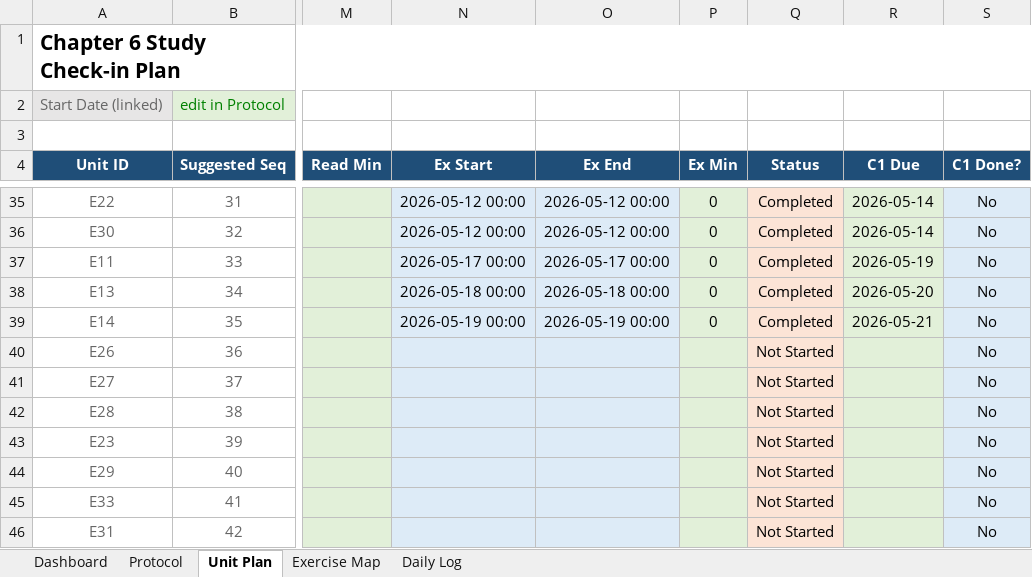
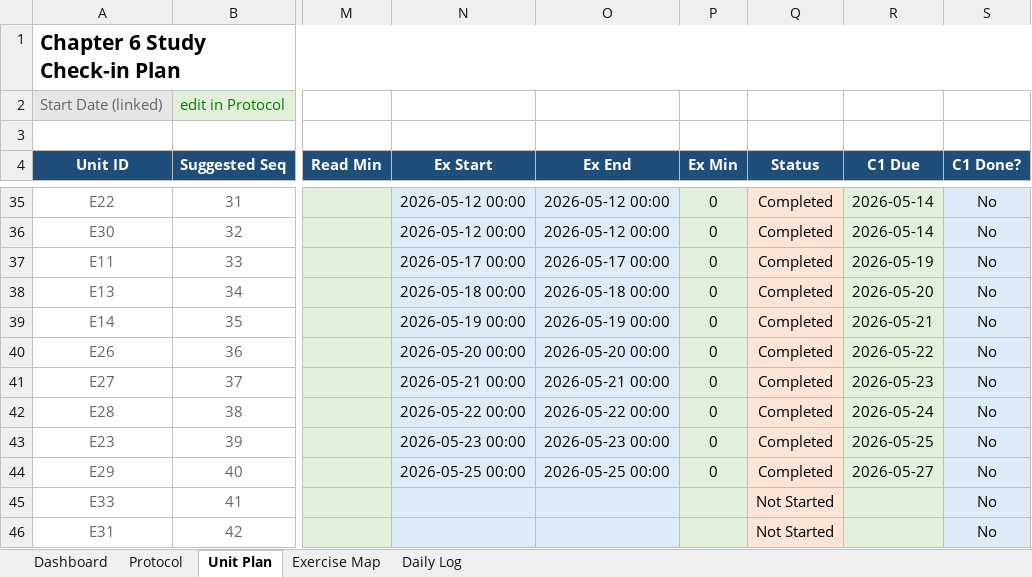
Before and after one commit to Archimondstat/resnick-notes, an Excel workbook: Chapter6_Study_Checkin_Record_English_One_Exercise_Per_Day.xlsx, sheet Unit Plan, drawn as a sheet; only a part is shown, gaps mark what is left out; values as stored, in another font and other column widths than the file's, no borders; charts and pictures and conditional formats and table styles not drawn; the diff names each change by its address in the sheet, - before the commit and + after, or states it on an @@ line.

```diff
--- a/Chapter6_Study_Checkin_Record_English_One_Exercise_Per_Day.xlsx (sheet Unit Plan)
+++ b/Chapter6_Study_Checkin_Record_English_One_Exercise_Per_Day.xlsx (sheet Unit Plan)
-N40 (Ex Start): (empty)
+N40 (Ex Start): 2026-05-20 00:00
-O40 (Ex End): (empty)
+O40 (Ex End): 2026-05-20 00:00
-P40:P44 (Ex Min): (empty)
+P40:P44 (Ex Min): 0
-Q40:Q44 (Status): Not Started
+Q40:Q44 (Status): Completed
-R40 (C1 Due): (empty)
+R40 (C1 Due): 2026-05-22
-N41 (Ex Start): (empty)
+N41 (Ex Start): 2026-05-21 00:00
-O41 (Ex End): (empty)
+O41 (Ex End): 2026-05-21 00:00
-R41 (C1 Due): (empty)
+R41 (C1 Due): 2026-05-23
-N42 (Ex Start): (empty)
+N42 (Ex Start): 2026-05-22 00:00
-O42 (Ex End): (empty)
+O42 (Ex End): 2026-05-22 00:00
-R42 (C1 Due): (empty)
+R42 (C1 Due): 2026-05-24
-N43 (Ex Start): (empty)
+N43 (Ex Start): 2026-05-23 00:00
-O43 (Ex End): (empty)
+O43 (Ex End): 2026-05-23 00:00
-R43 (C1 Due): (empty)
+R43 (C1 Due): 2026-05-25
-N44 (Ex Start): (empty)
+N44 (Ex Start): 2026-05-25 00:00
-O44 (Ex End): (empty)
+O44 (Ex End): 2026-05-25 00:00
-R44 (C1 Due): (empty)
+R44 (C1 Due): 2026-05-27
```
Also changed, not shown: sheet Dashboard, charts or pictures, 6 other files.
